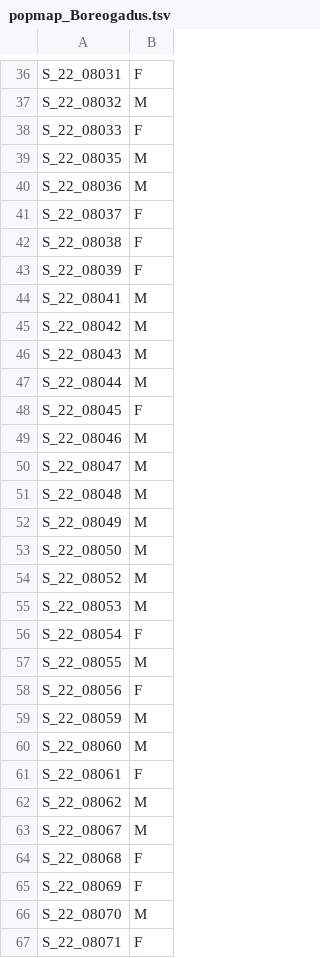
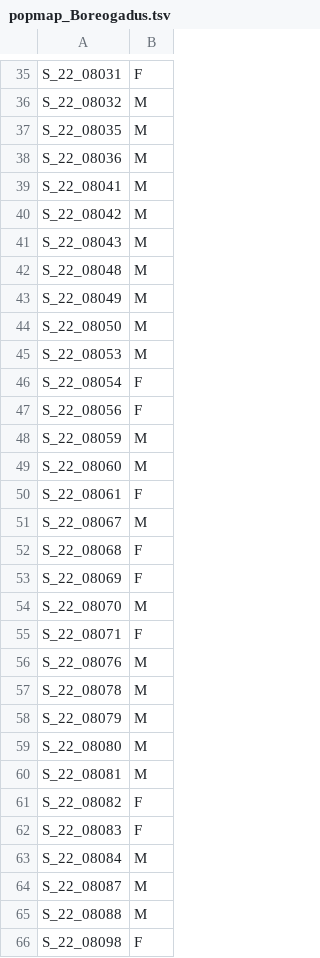
Before and after one commit to GenomicsMLI-DFO/Boreogadus_ddRADseq_2022, a TSV file: 02_Results/99_RADsex/popmap_Boreogadus.tsv, drawn as a sheet; only a part is shown, gaps mark what is left out; the shorter side is filled out with more unchanged rows; the diff covers the shown part only; the diff names each change by its address in the sheet, - before the commit and + after, or states it on an @@ line.

```diff
--- a/02_Results/99_RADsex/popmap_Boreogadus.tsv
+++ b/02_Results/99_RADsex/popmap_Boreogadus.tsv
-row 38: S_22_08033 | F
-row 41: S_22_08037 | F
-row 42: S_22_08038 | F
-row 43: S_22_08039 | F
-row 47: S_22_08044 | M
-row 48: S_22_08045 | F
-row 49: S_22_08046 | M
-row 50: S_22_08047 | M
-row 54: S_22_08052 | M
-row 57: S_22_08055 | M
-row 62: S_22_08062 | M
```
Also changed, not shown: 20 removed rows elsewhere in this file, 02_Results/99_RADsex/depth_Boreogadus.tsv, 29 other files.
